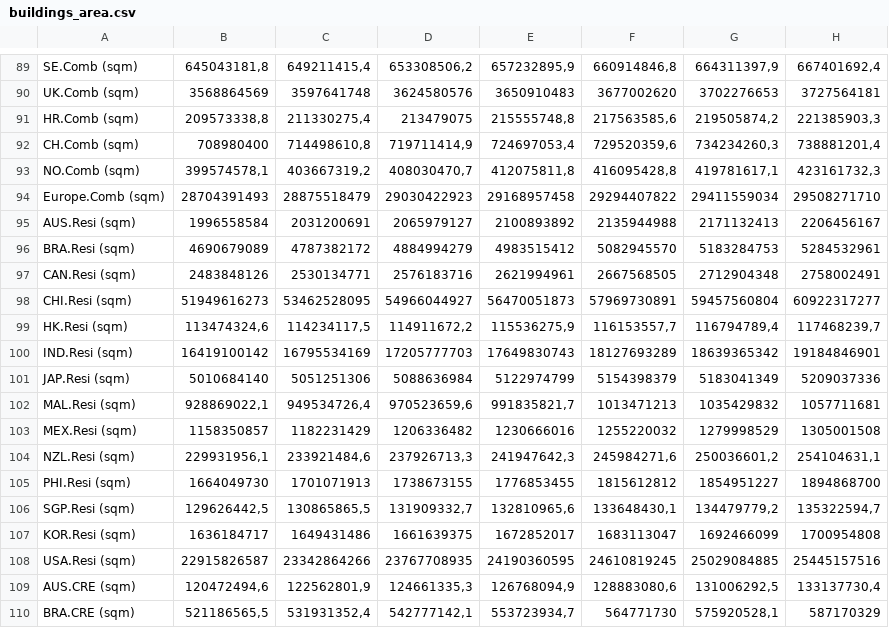
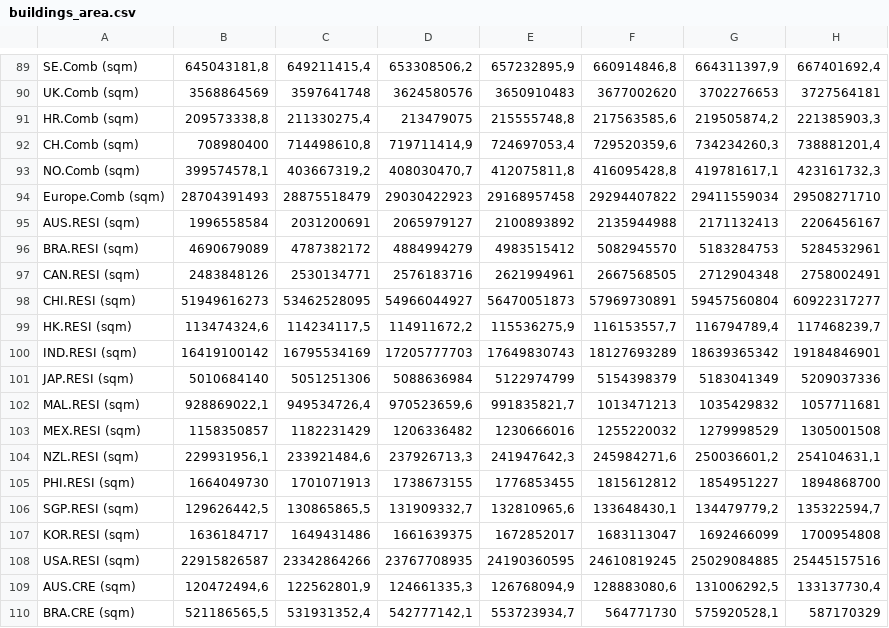
Before and after one commit to koklengyeo/migration, a CSV file: buildings_area.csv, drawn as a sheet; only a part is shown, gaps mark what is left out; the diff names each change by its address in the sheet, - before the commit and + after, or states it on an @@ line.

Commit message:
Add files via upload

```diff
--- a/buildings_area.csv
+++ b/buildings_area.csv
-A95: AUS.Resi (sqm)
+A95: AUS.RESI (sqm)
-A96: BRA.Resi (sqm)
+A96: BRA.RESI (sqm)
-A97: CAN.Resi (sqm)
+A97: CAN.RESI (sqm)
-A98: CHI.Resi (sqm)
+A98: CHI.RESI (sqm)
-A99: HK.Resi (sqm)
+A99: HK.RESI (sqm)
-A100: IND.Resi (sqm)
+A100: IND.RESI (sqm)
-A101: JAP.Resi (sqm)
+A101: JAP.RESI (sqm)
-A102: MAL.Resi (sqm)
+A102: MAL.RESI (sqm)
-A103: MEX.Resi (sqm)
+A103: MEX.RESI (sqm)
-A104: NZL.Resi (sqm)
+A104: NZL.RESI (sqm)
-A105: PHI.Resi (sqm)
+A105: PHI.RESI (sqm)
-A106: SGP.Resi (sqm)
+A106: SGP.RESI (sqm)
-A107: KOR.Resi (sqm)
+A107: KOR.RESI (sqm)
-A108: USA.Resi (sqm)
+A108: USA.RESI (sqm)
```
